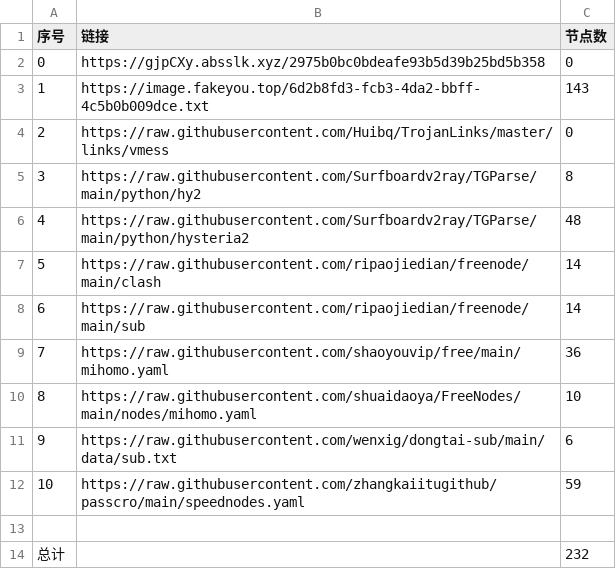
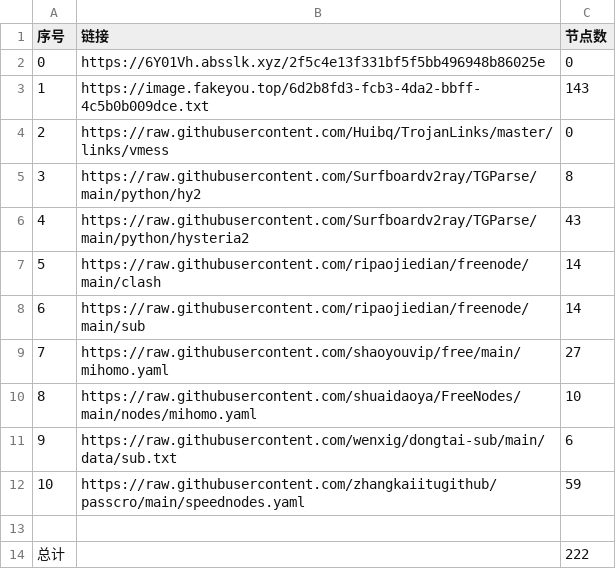
Before and after one commit to denny0810/NoMoreWalls, a CSV file: list_result.csv, drawn as a sheet.

```diff
--- a/list_result.csv
+++ b/list_result.csv
@@ -1,3 +1,3 @@
 序号,链接,节点数
-0,https://gjpCXy.absslk.xyz/2975b0bc0bdeafe93b5d39b25bd5b358,0
+0,https://6Y01Vh.absslk.xyz/2f5c4e13f331bf5f5bb496948b86025e,0
 1,https://image.fakeyou.top/6d2b8fd3-fcb3-4da2-bbff-4c5b0b009dce.txt,143
@@ -5,6 +5,6 @@
 3,https://raw.githubusercontent.com/Surfboardv2ray/TGParse/main/python/hy2,8
-4,https://raw.githubusercontent.com/Surfboardv2ray/TGParse/main/python/hysteria2,48
+4,https://raw.githubusercontent.com/Surfboardv2ray/TGParse/main/python/hysteria2,43
 5,https://raw.githubusercontent.com/ripaojiedian/freenode/main/clash,14
 6,https://raw.githubusercontent.com/ripaojiedian/freenode/main/sub,14
-7,https://raw.githubusercontent.com/shaoyouvip/free/main/mihomo.yaml,36
+7,https://raw.githubusercontent.com/shaoyouvip/free/main/mihomo.yaml,27
 8,https://raw.githubusercontent.com/shuaidaoya/FreeNodes/main/nodes/mihomo.yaml,10
@@ -13,2 +13,2 @@
 
-总计,,232
+总计,,222
```
Also changed, not shown: 22 other files.
